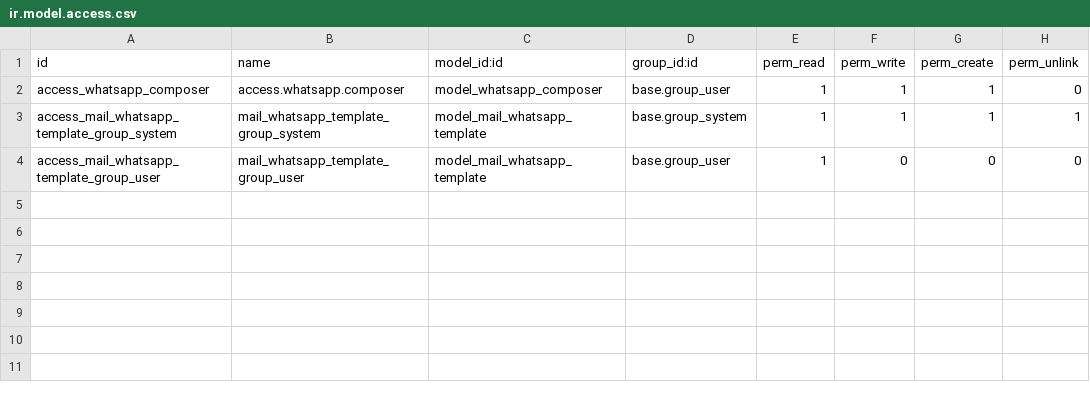
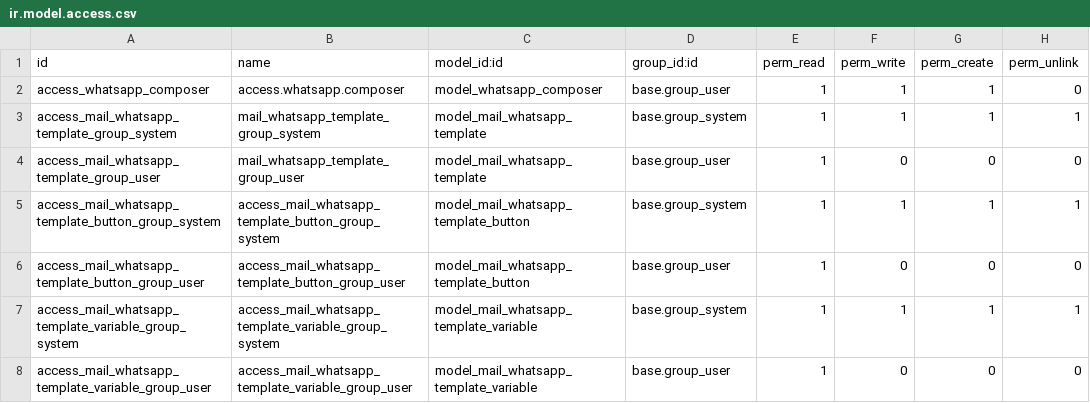
Before and after one commit to komit-consulting/mail, a CSV file: mail_gateway_whatsapp/security/ir.model.access.csv, drawn as a sheet; the diff names each change by its address in the sheet, - before the commit and + after, or states it on an @@ line.

Commit message:
[IMP] mail_gateway_whatsapp: Add support for buttons and variables in WhatsApp templates

```diff
--- a/mail_gateway_whatsapp/security/ir.model.access.csv
+++ b/mail_gateway_whatsapp/security/ir.model.access.csv
+row 5: access_mail_whatsapp_template_button_group_system | access_mail_whatsapp_template_button_group_system | model_mail_whatsapp_template_button | base.group_system | 1 | 1 | 1 | 1
+row 6: access_mail_whatsapp_template_button_group_user | access_mail_whatsapp_template_button_group_user | model_mail_whatsapp_template_button | base.group_user | 1 | 0 | 0 | 0
+row 7: access_mail_whatsapp_template_variable_group_system | access_mail_whatsapp_template_variable_group_system | model_mail_whatsapp_template_variable | base.group_system | 1 | 1 | 1 | 1
+row 8: access_mail_whatsapp_template_variable_group_user | access_mail_whatsapp_template_variable_group_user | model_mail_whatsapp_template_variable | base.group_user | 1 | 0 | 0 | 0
```
Also changed, not shown: 10 other files.
